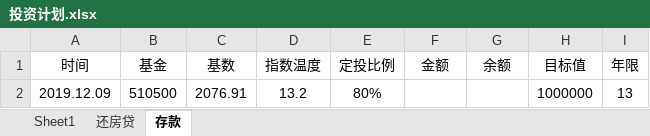
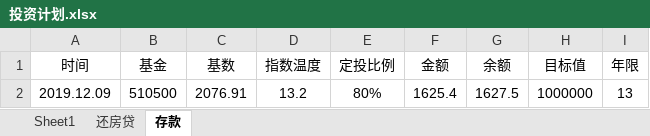
Before and after one commit to 2601178727/financial_notes, an Excel workbook: 基金课程/投资计划.xlsx, sheet 存款, drawn as a sheet; values as stored, in another font and other column widths than the file's, no borders; the diff names each change by its address in the sheet, - before the commit and + after, or states it on an @@ line.

```diff
--- a/基金课程/投资计划.xlsx (sheet 存款)
+++ b/基金课程/投资计划.xlsx (sheet 存款)
-F2 (金额): (empty)
+F2 (金额): 1625.4
-G2 (余额): (empty)
+G2 (余额): 1627.5
```
Also changed, not shown: 1 other file.
